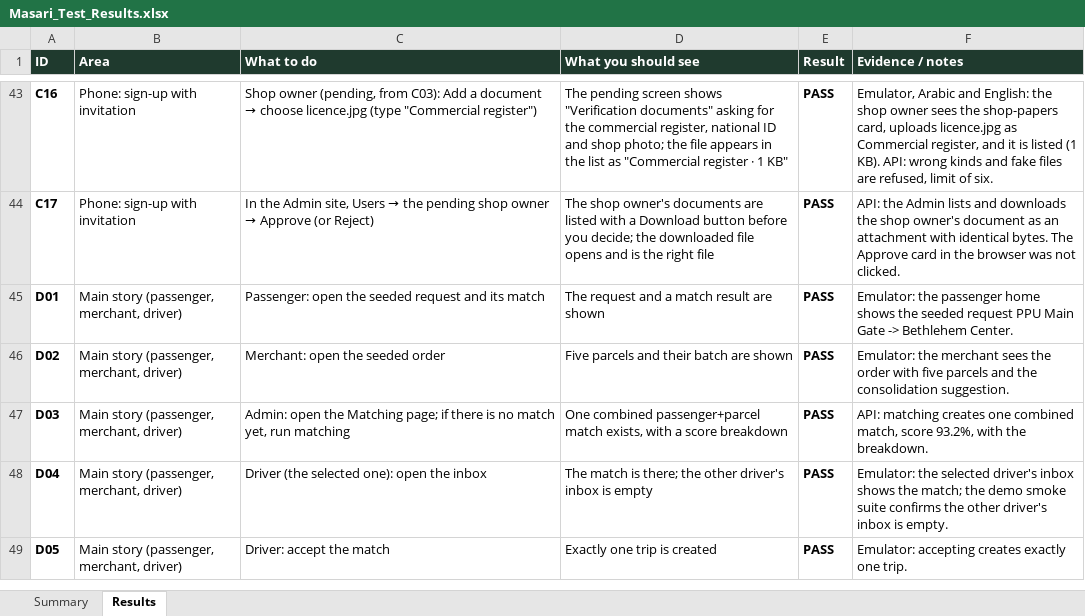
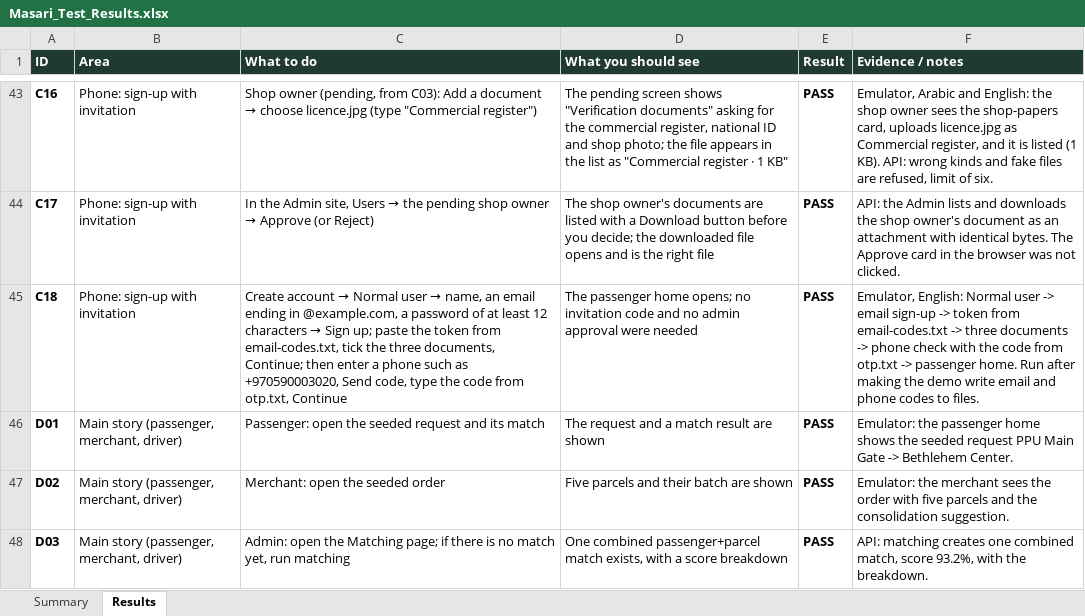
Before and after one commit to bashartomeza/Masari, an Excel workbook: docs/demo/Masari_Test_Results.xlsx, sheet Results, drawn as a sheet; only a part is shown, gaps mark what is left out; the shorter side is filled out with more unchanged rows; values as stored, in another font and other column widths than the file's, no borders; conditional formats not drawn; the diff names each change by its address in the sheet, - before the commit and + after, or states it on an @@ line.

```diff
--- a/docs/demo/Masari_Test_Results.xlsx (sheet Results)
+++ b/docs/demo/Masari_Test_Results.xlsx (sheet Results)
+row 45: C18 | Phone: sign-up with invitation | Create account → Normal user → name, an email ending in @example.com, a password of at least 12 characters → Sign up; paste the token from email-codes.txt, tick the three documents, Continue; then enter a phone such as +970590003020, Send code, type the code from otp.txt, Continue | The passenger home opens; no invitation code and no admin approval were needed | PASS | Emulator, English: Normal user -> email sign-up -> token from email-codes.txt -> three documents -> phone check with the code from otp.txt -> passenger home. Run after making the demo write email and phone codes to files.
```
Also changed, not shown: sheet Summary, docs/demo/Masari_Test_Plan.xlsx, 4 other files.
